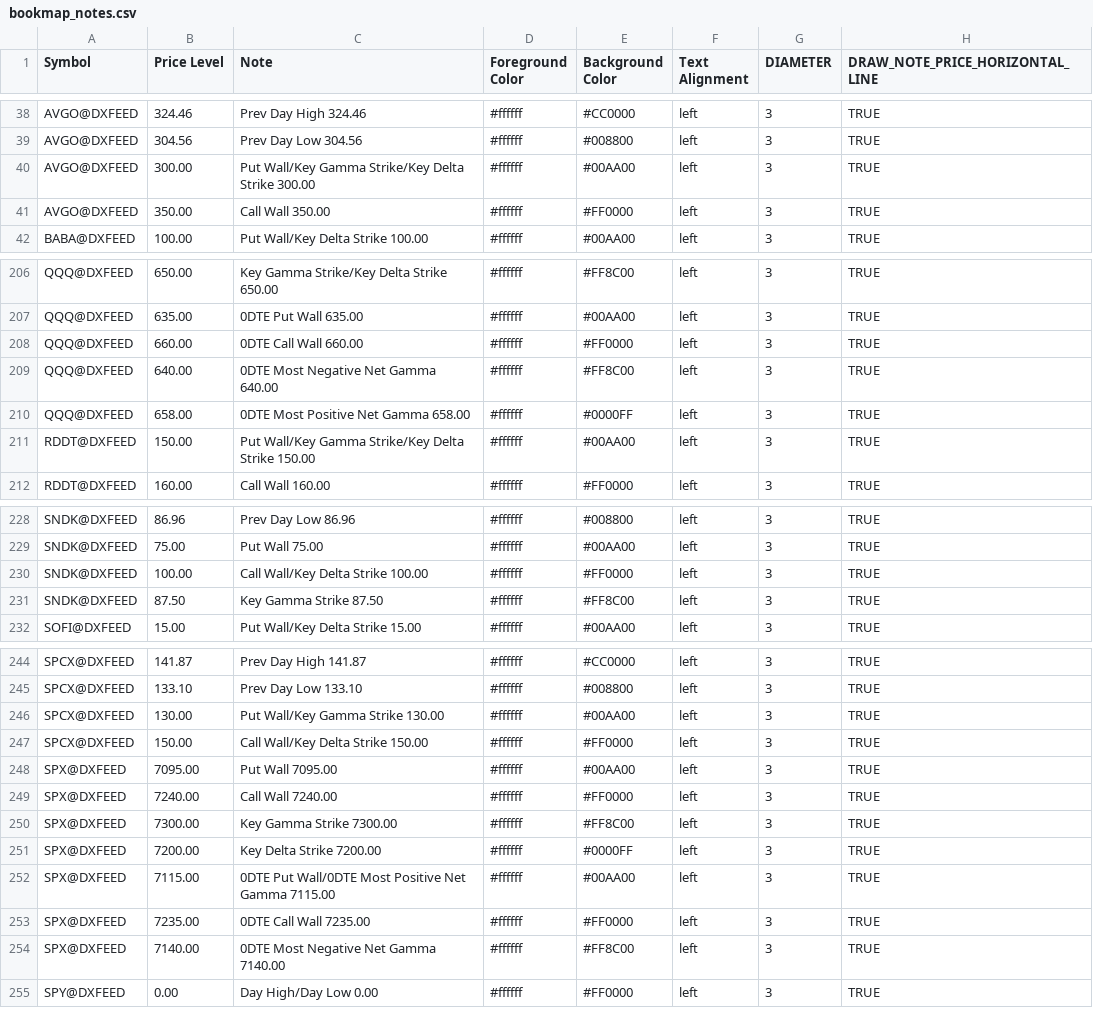
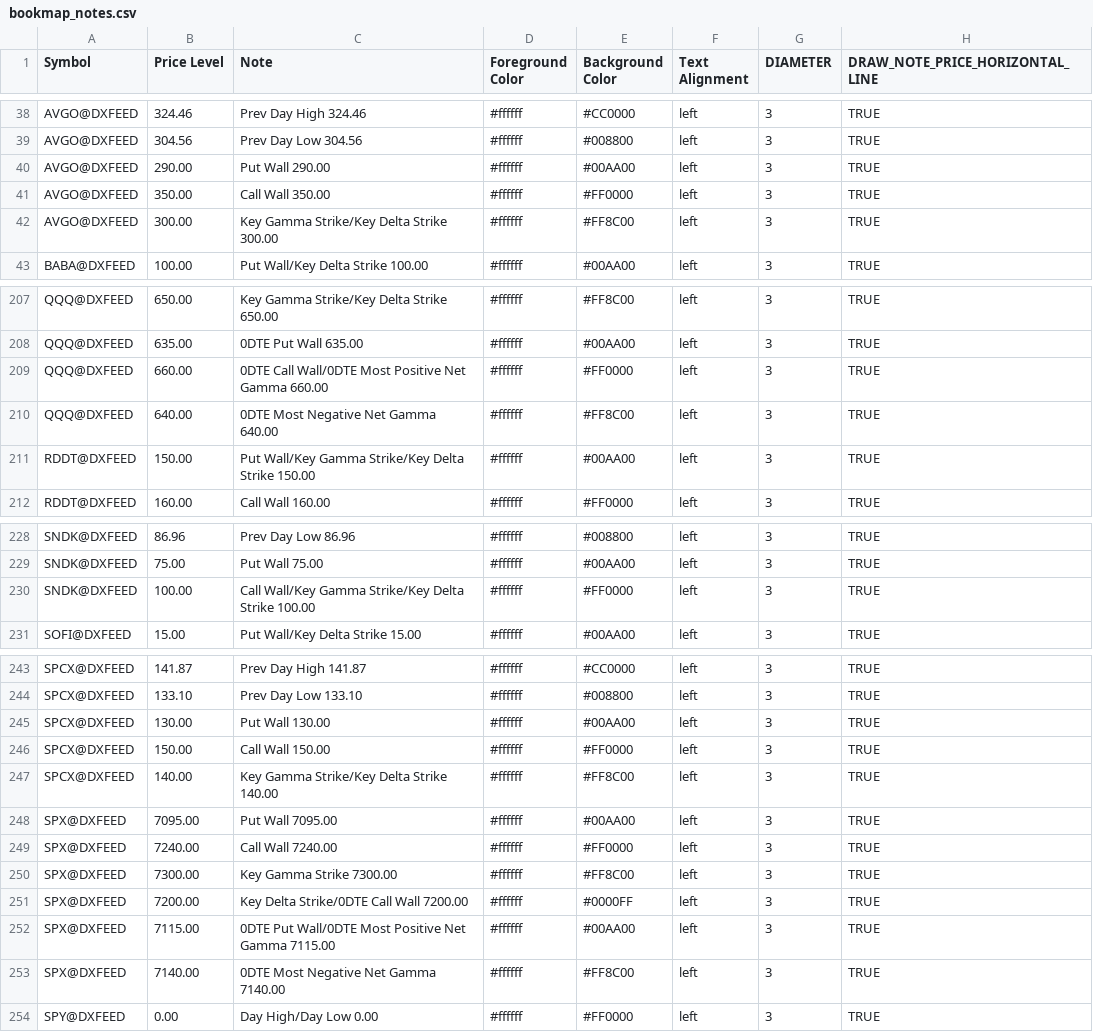
Before and after one commit to marciogmorales/toolbox, a CSV file: bookmap_notes.csv, drawn as a sheet; only a part is shown, gaps mark what is left out; the diff covers the shown part only.

Commit message:
chore: update bookmap notes (2026-11-24T14:01:25.562Z)

```diff
--- a/bookmap_notes.csv
+++ b/bookmap_notes.csv
@@ -39,4 +39,5 @@ AVGO@DXFEED,324.46,Prev Day High 324.46,#ffffff,#CC0000,left,3,TRUE
 AVGO@DXFEED,304.56,Prev Day Low 304.56,#ffffff,#008800,left,3,TRUE
-AVGO@DXFEED,300.00,Put Wall/Key Gamma Strike/Key Delta Strike 300.00,#ffffff,#00AA00,left,3,TRUE
+AVGO@DXFEED,290.00,Put Wall 290.00,#ffffff,#00AA00,left,3,TRUE
 AVGO@DXFEED,350.00,Call Wall 350.00,#ffffff,#FF0000,left,3,TRUE
+AVGO@DXFEED,300.00,Key Gamma Strike/Key Delta Strike 300.00,#ffffff,#FF8C00,left,3,TRUE
 BABA@DXFEED,100.00,Put Wall/Key Delta Strike 100.00,#ffffff,#00AA00,left,3,TRUE
@@ -207,5 +208,4 @@ QQQ@DXFEED,650.00,Key Gamma Strike/Key Delta Strike 650.00,#ffffff,#FF8C00,left,
 QQQ@DXFEED,635.00,0DTE Put Wall 635.00,#ffffff,#00AA00,left,3,TRUE
-QQQ@DXFEED,660.00,0DTE Call Wall 660.00,#ffffff,#FF0000,left,3,TRUE
+QQQ@DXFEED,660.00,0DTE Call Wall/0DTE Most Positive Net Gamma 660.00,#ffffff,#FF0000,left,3,TRUE
 QQQ@DXFEED,640.00,0DTE Most Negative Net Gamma 640.00,#ffffff,#FF8C00,left,3,TRUE
-QQQ@DXFEED,658.00,0DTE Most Positive Net Gamma 658.00,#ffffff,#0000FF,left,3,TRUE
 RDDT@DXFEED,150.00,Put Wall/Key Gamma Strike/Key Delta Strike 150.00,#ffffff,#00AA00,left,3,TRUE
@@ -229,4 +229,3 @@ SNDK@DXFEED,86.96,Prev Day Low 86.96,#ffffff,#008800,left,3,TRUE
 SNDK@DXFEED,75.00,Put Wall 75.00,#ffffff,#00AA00,left,3,TRUE
-SNDK@DXFEED,100.00,Call Wall/Key Delta Strike 100.00,#ffffff,#FF0000,left,3,TRUE
-SNDK@DXFEED,87.50,Key Gamma Strike 87.50,#ffffff,#FF8C00,left,3,TRUE
+SNDK@DXFEED,100.00,Call Wall/Key Gamma Strike/Key Delta Strike 100.00,#ffffff,#FF0000,left,3,TRUE
 SOFI@DXFEED,15.00,Put Wall/Key Delta Strike 15.00,#ffffff,#00AA00,left,3,TRUE
@@ -245,4 +244,5 @@ SPCX@DXFEED,141.87,Prev Day High 141.87,#ffffff,#CC0000,left,3,TRUE
 SPCX@DXFEED,133.10,Prev Day Low 133.10,#ffffff,#008800,left,3,TRUE
-SPCX@DXFEED,130.00,Put Wall/Key Gamma Strike 130.00,#ffffff,#00AA00,left,3,TRUE
-SPCX@DXFEED,150.00,Call Wall/Key Delta Strike 150.00,#ffffff,#FF0000,left,3,TRUE
+SPCX@DXFEED,130.00,Put Wall 130.00,#ffffff,#00AA00,left,3,TRUE
+SPCX@DXFEED,150.00,Call Wall 150.00,#ffffff,#FF0000,left,3,TRUE
+SPCX@DXFEED,140.00,Key Gamma Strike/Key Delta Strike 140.00,#ffffff,#FF8C00,left,3,TRUE
 SPX@DXFEED,7095.00,Put Wall 7095.00,#ffffff,#00AA00,left,3,TRUE
@@ -250,5 +250,4 @@ SPX@DXFEED,7240.00,Call Wall 7240.00,#ffffff,#FF0000,left,3,TRUE
 SPX@DXFEED,7300.00,Key Gamma Strike 7300.00,#ffffff,#FF8C00,left,3,TRUE
-SPX@DXFEED,7200.00,Key Delta Strike 7200.00,#ffffff,#0000FF,left,3,TRUE
+SPX@DXFEED,7200.00,Key Delta Strike/0DTE Call Wall 7200.00,#ffffff,#0000FF,left,3,TRUE
 SPX@DXFEED,7115.00,0DTE Put Wall/0DTE Most Positive Net Gamma 7115.00,#ffffff,#00AA00,left,3,TRUE
-SPX@DXFEED,7235.00,0DTE Call Wall 7235.00,#ffffff,#FF0000,left,3,TRUE
 SPX@DXFEED,7140.00,0DTE Most Negative Net Gamma 7140.00,#ffffff,#FF8C00,left,3,TRUE
```
Also changed, not shown: 1 removed row and 3 edited cells elsewhere in this file.
